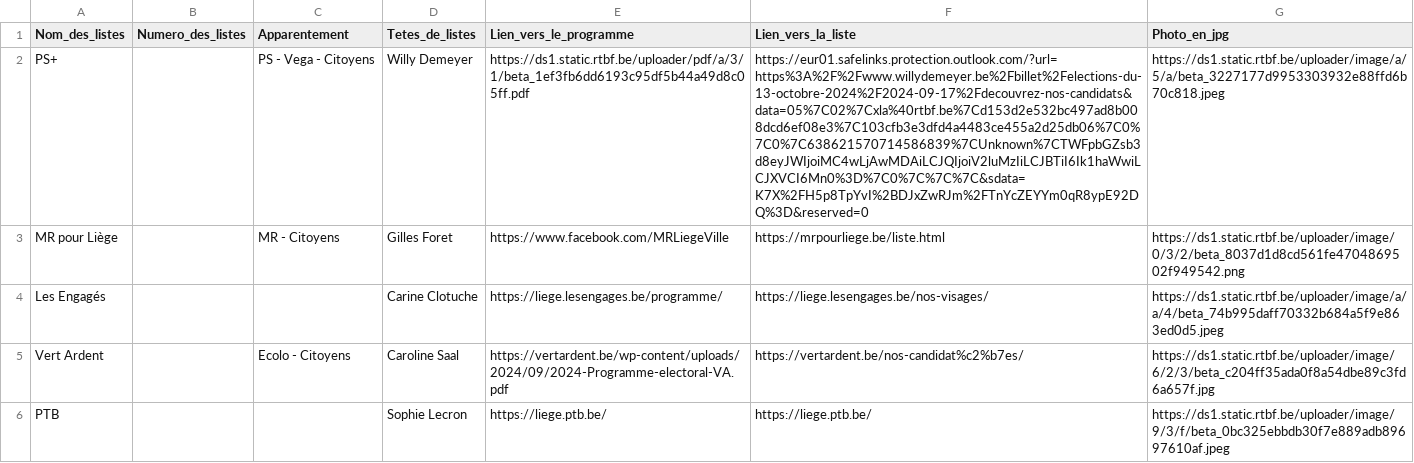
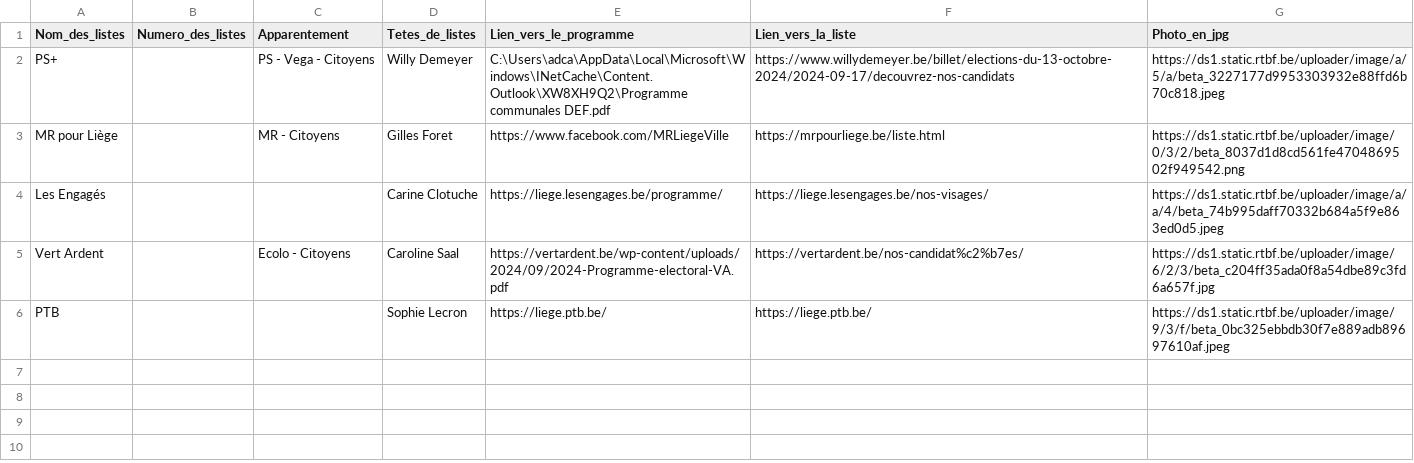
Before and after one commit to amcaw/electionslists, a CSV file: 4000.csv, drawn as a sheet; the diff names each change by its address in the sheet, - before the commit and + after, or states it on an @@ line.

Commit message:
Upload CSV file

```diff
--- a/4000.csv
+++ b/4000.csv
-E2 (Lien_vers_le_programme): https://ds1.static.rtbf.be/uploader/pdf/a/3/1/beta_1ef3fb6dd6193c95df5b44a49d8c05ff.pdf
+E2 (Lien_vers_le_programme): C:\Users\adca\AppData\Local\Microsoft\Windows\INetCache\Content.Outlook\XW8XH9Q2\Programme communales DEF.pdf
-F2 (Lien_vers_la_liste): https://eur01.safelinks.protection.outlook.com/?url=https%3A%2F%2Fwww.willydemeyer.be%2Fbillet%2Felections-du-13-octobre-2024%2F2024-09-17%2Fdecouvrez-nos-candidats&data=05%7C02%7Cxla%40rtbf.be%7Cd153d2e532bc497ad8b008dcd6ef08e3%7C103cfb3e3dfd4a4483ce455a2d25db06%7C0%7C0%7C638621570714586839%7CUnknown%7CTWFpbGZsb3d8eyJWIjoiMC4wLjAwMDAiLCJQIjoiV2luMzIiLCJBTiI6Ik1haWwiLCJXVCI6Mn0%3D%7C0%7C%7C%7C&sdata=K7X%2FH5p8TpYvI%2BDJxZwRJm%2FTnYcZEYYm0qR8ypE92DQ%3D&reserved=0
+F2 (Lien_vers_la_liste): https://www.willydemeyer.be/billet/elections-du-13-octobre-2024/2024-09-17/decouvrez-nos-candidats
```
